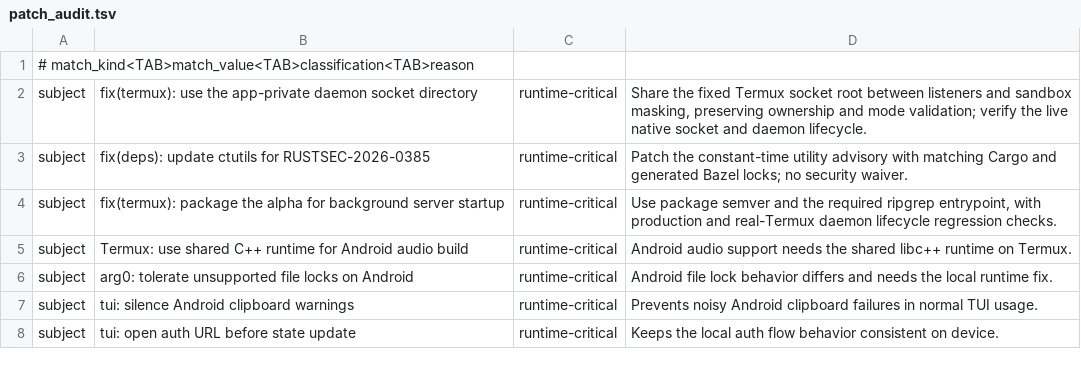
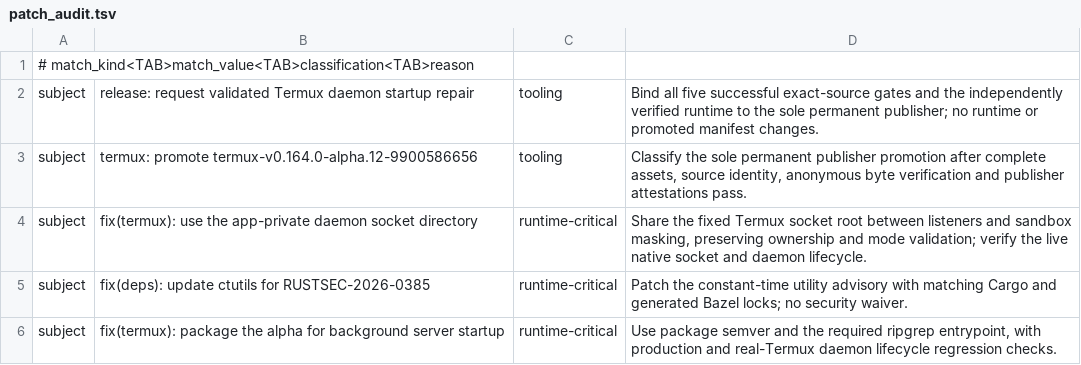
Before and after one commit to Kbediako/codex-termux-pocket, a TSV file: scripts/termux/patch_audit.tsv, drawn as a sheet; only a part is shown; the shorter side is filled out with more unchanged rows.

Commit message:
release: request validated Termux daemon startup repair

```diff
--- a/scripts/termux/patch_audit.tsv
+++ b/scripts/termux/patch_audit.tsv
@@ -1,2 +1,4 @@
 # match_kind<TAB>match_value<TAB>classification<TAB>reason
+subject	release: request validated Termux daemon startup repair	tooling	Bind all five successful exact-source gates and the independently verified runtime to the sole permanent publisher; no runtime or promoted manifest changes.
+subject	termux: promote termux-v0.164.0-alpha.12-9900586656	tooling	Classify the sole permanent publisher promotion after complete assets, source identity, anonymous byte verification and publisher attestations pass.
 subject	fix(termux): use the app-private daemon socket directory	runtime-critical	Share the fixed Termux socket root between listeners and sandbox masking, preserving ownership and mode validation; verify the live native socket and daemon lifecycle.
```
Also changed, not shown: 1 other file.
